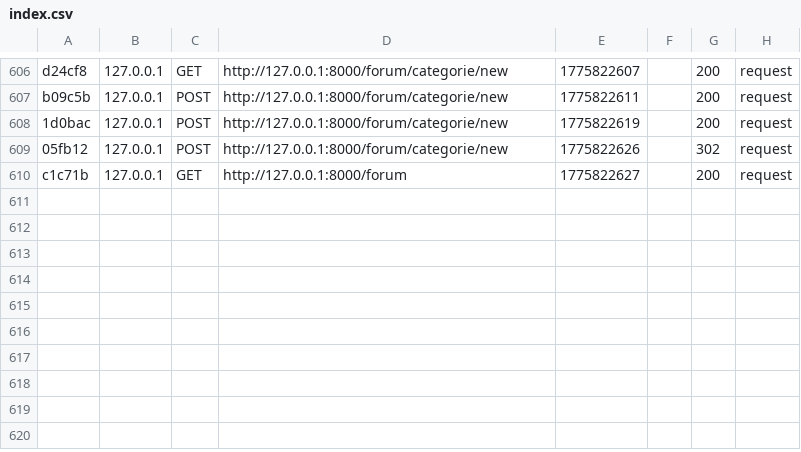
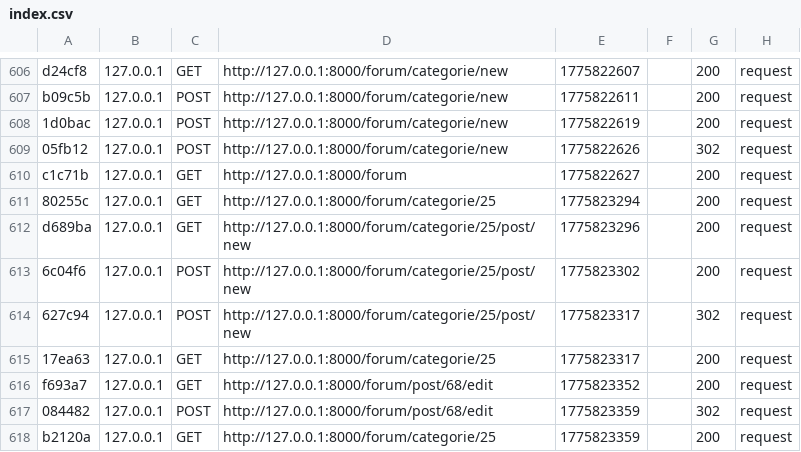
Before and after one commit to fermayssa/Esprit-PIDEV-3A24-2526-Harmonie, a CSV file: var/cache/dev/profiler/index.csv, drawn as a sheet; only a part is shown, gaps mark what is left out.

Commit message:
Correction erreur dans post form

```diff
--- a/var/cache/dev/profiler/index.csv
+++ b/var/cache/dev/profiler/index.csv
@@ -610 +610,9 @@ b09c5b,127.0.0.1,POST,http://127.0.0.1:8000/forum/categorie/new,1775822611,,200,
 c1c71b,127.0.0.1,GET,http://127.0.0.1:8000/forum,1775822627,,200,request
+80255c,127.0.0.1,GET,http://127.0.0.1:8000/forum/categorie/25,1775823294,,200,request
+d689ba,127.0.0.1,GET,http://127.0.0.1:8000/forum/categorie/25/post/new,1775823296,,200,request
+6c04f6,127.0.0.1,POST,http://127.0.0.1:8000/forum/categorie/25/post/new,1775823302,,200,request
+627c94,127.0.0.1,POST,http://127.0.0.1:8000/forum/categorie/25/post/new,1775823317,,302,request
+17ea63,127.0.0.1,GET,http://127.0.0.1:8000/forum/categorie/25,1775823317,,200,request
+f693a7,127.0.0.1,GET,http://127.0.0.1:8000/forum/post/68/edit,1775823352,,200,request
+084482,127.0.0.1,POST,http://127.0.0.1:8000/forum/post/68/edit,1775823359,,302,request
+b2120a,127.0.0.1,GET,http://127.0.0.1:8000/forum/categorie/25,1775823359,,200,request
```
Also changed, not shown: 2 other files.
